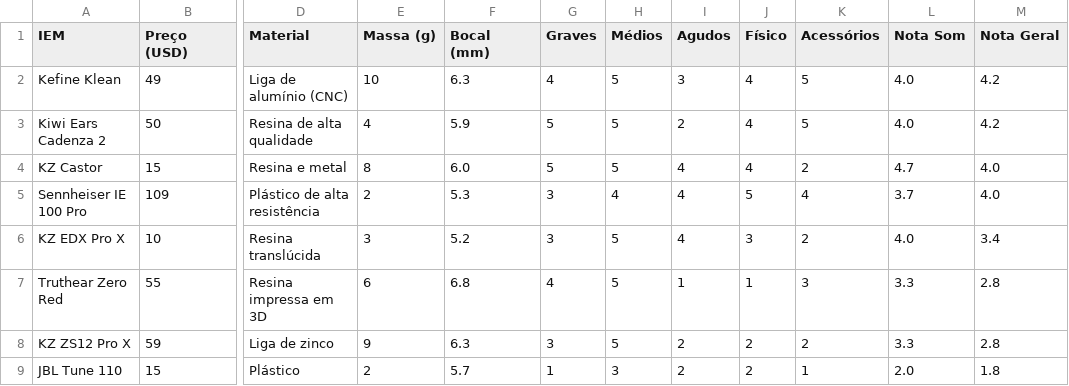
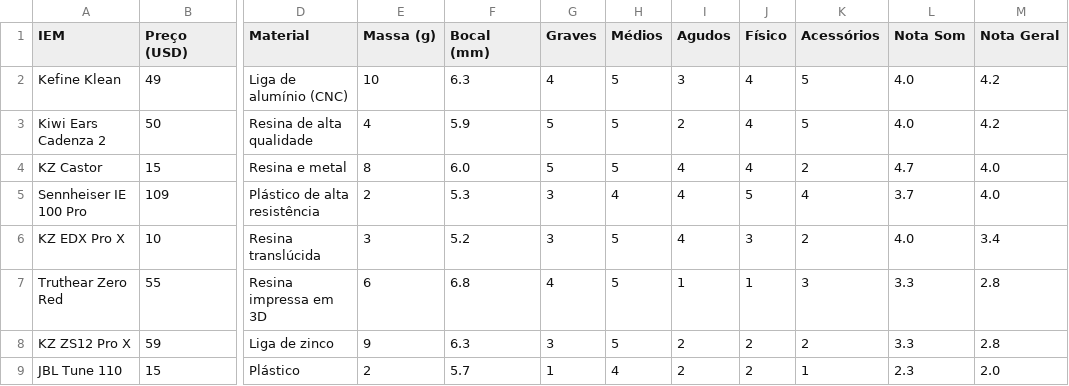
Before and after one commit to andguerreiro/iems, a CSV file: comparativo.csv, drawn as a sheet; only a part is shown, gaps mark what is left out; the diff names each change by its address in the sheet, - before the commit and + after, or states it on an @@ line.

Commit message:
Update comparativo.csv

```diff
--- a/comparativo.csv
+++ b/comparativo.csv
-H9 (Médios): 3
+H9 (Médios): 4
-L9 (Nota Som): 2.0
+L9 (Nota Som): 2.3
-M9 (Nota Geral): 1.8
+M9 (Nota Geral): 2.0
```
